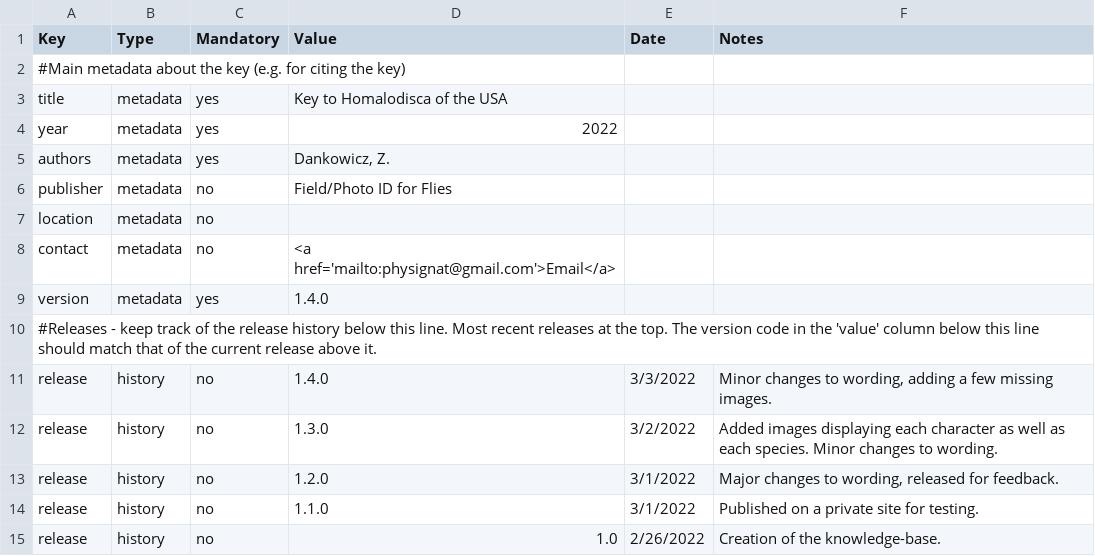
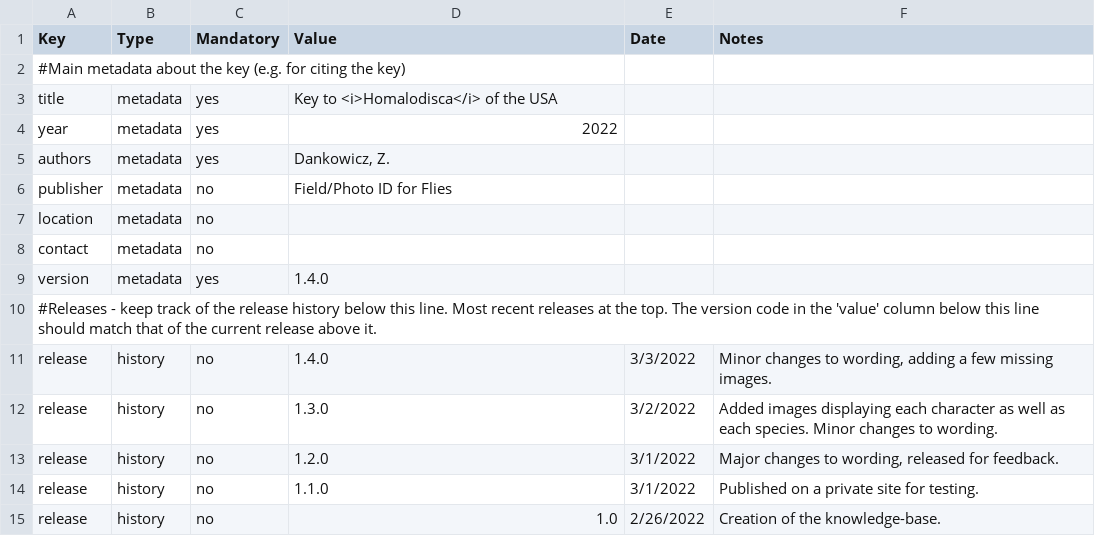
Before and after one commit to zdankowicz/homalodisca, a CSV file: identikit/kb/homalodisca/config.csv, drawn as a sheet.

Commit message:
Update config.csv

```diff
--- a/identikit/kb/homalodisca/config.csv
+++ b/identikit/kb/homalodisca/config.csv
@@ -2,3 +2,3 @@
 #Main metadata about the key (e.g. for citing the key),,,,,
-title,metadata,yes,Key to Homalodisca of the USA,,
+title,metadata,yes,Key to <i>Homalodisca</i> of the USA,,
 year,metadata,yes,2022,,
@@ -7,3 +7,3 @@ publisher,metadata,no,Field/Photo ID for Flies,,
 location,metadata,no,,,
-contact,metadata,no,<a href='mailto:physignat@gmail.com'>Email</a>,,
+contact,metadata,no,,,
 version,metadata,yes,1.4.0,,
```
